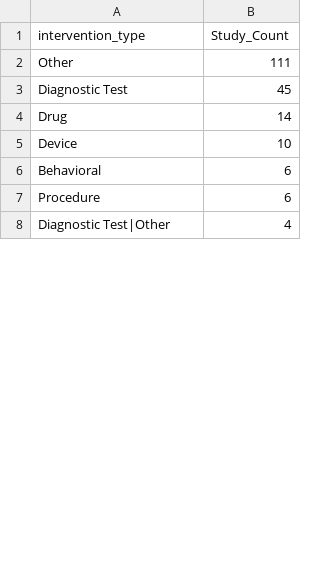
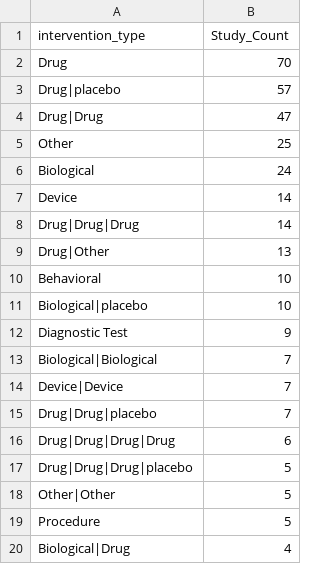
Before and after one commit to LHNCBC/r-snippets-bmi, a CSV file: regCOVID/regCovid_intervention-type_cnts_obs.csv, drawn as a sheet; only a part is shown; the diff covers the shown part only.

```diff
--- a/regCOVID/regCovid_intervention-type_cnts_obs.csv
+++ b/regCOVID/regCovid_intervention-type_cnts_obs.csv
@@ -1,8 +1,20 @@
 intervention_type,Study_Count
-Other,111
-Diagnostic Test,45
-Drug,14
-Device,10
-Behavioral,6
-Procedure,6
-Diagnostic Test|Other,4
+Drug,70
+Drug|placebo,57
+Drug|Drug,47
+Other,25
+Biological,24
+Device,14
+Drug|Drug|Drug,14
+Drug|Other,13
+Behavioral,10
+Biological|placebo,10
+Diagnostic Test,9
+Biological|Biological,7
+Device|Device,7
+Drug|Drug|placebo,7
+Drug|Drug|Drug|Drug,6
+Drug|Drug|Drug|placebo,5
+Other|Other,5
+Procedure,5
+Biological|Drug,4
```
Also changed, not shown: 35 added rows and 8 edited cells elsewhere in this file, regCOVID/regCovid_intervention-type_cnts.csv, 1 other file.
